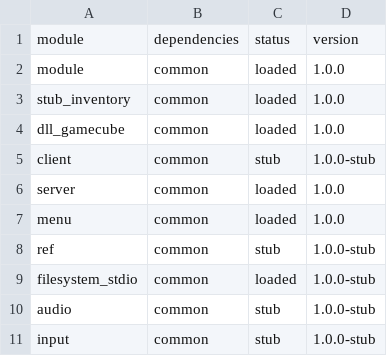
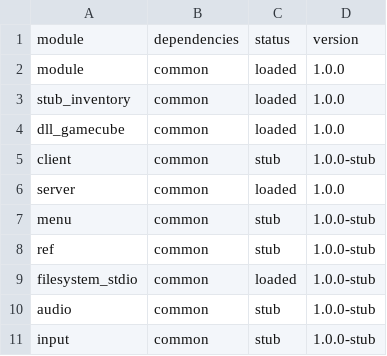
Before and after one commit to timfox/xash3d-gc, a CSV file: OUT/module_linkage.csv, drawn as a sheet.

Commit message:
Fix module_linkage.csv: menu should be stub, not loaded
- Update menu status from 'loaded' to 'stub' (1.0.0-stub)
- The GameCube port uses built-in fallback menu, not external menu DLL

```diff
--- a/OUT/module_linkage.csv
+++ b/OUT/module_linkage.csv
@@ -6,3 +6,3 @@ client,common,stub,1.0.0-stub
 server,common,loaded,1.0.0
-menu,common,loaded,1.0.0
+menu,common,stub,1.0.0-stub
 ref,common,stub,1.0.0-stub
```
